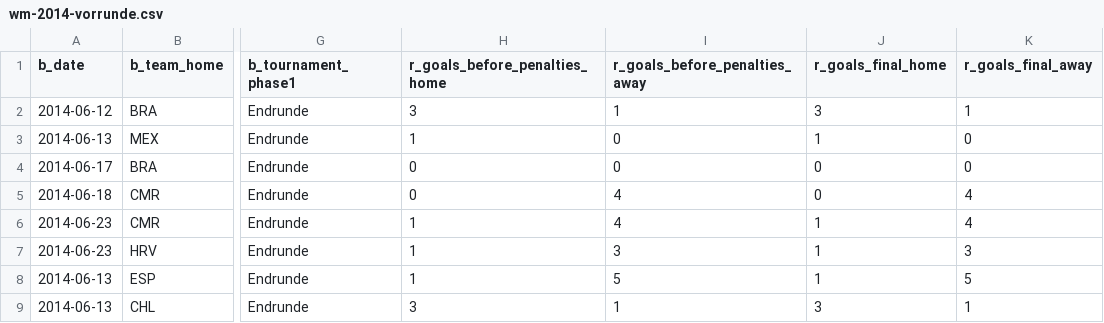
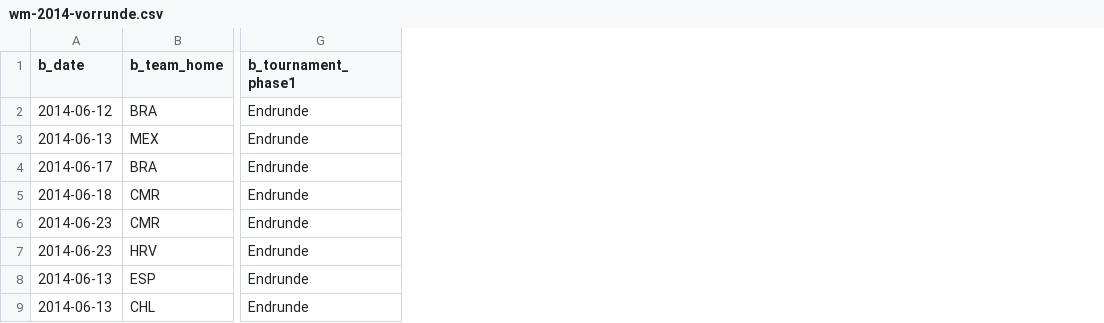
Before and after one commit to codecentric/soccer-prediction-2014, a CSV file: 0-raw-sources/wm-2014-vorrunde.csv, drawn as a sheet; only a part is shown, gaps mark what is left out; the diff names each change by its address in the sheet, - before the commit and + after, or states it on an @@ line.

Commit message:
Move actual vorrunden-results away from input files. THIS WAS NEVER A GOOD IDEA. The models didn't change. But the features changed a lot. It became impossible to reproduce former results.

```diff
--- a/0-raw-sources/wm-2014-vorrunde.csv
+++ b/0-raw-sources/wm-2014-vorrunde.csv
-column H (r_goals_before_penalties_home), rows 2-9: 3 | 1 | 0 | 0 | 1 | 1 | 1 | 3
-column I (r_goals_before_penalties_away), rows 2-9: 1 | 0 | 0 | 4 | 4 | 3 | 5 | 1
-column J (r_goals_final_home), rows 2-9: 3 | 1 | 0 | 0 | 1 | 1 | 1 | 3
-column K (r_goals_final_away), rows 2-9: 1 | 0 | 0 | 4 | 4 | 3 | 5 | 1
```
Also changed, not shown: 1-merge-data/output/games.csv, 21 other files.
